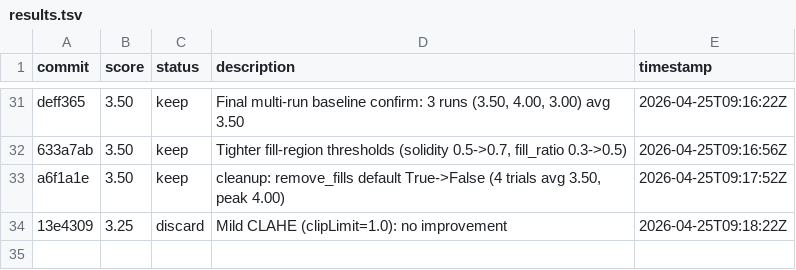
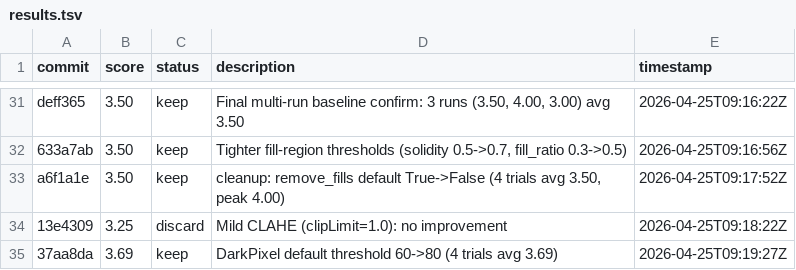
Before and after one commit to prateekranka/ColoringTemplateCreator, a TSV file: experiments/results.tsv, drawn as a sheet; only a part is shown, gaps mark what is left out.

```diff
--- a/experiments/results.tsv
+++ b/experiments/results.tsv
@@ -34 +34,2 @@ a6f1a1e	3.50	keep	cleanup: remove_fills default True->False (4 trials avg 3.50,
 13e4309	3.25	discard	Mild CLAHE (clipLimit=1.0): no improvement	2026-04-25T09:18:22Z
+37aa8da	3.69	keep	DarkPixel default threshold 60->80 (4 trials avg 3.69)	2026-04-25T09:19:27Z
```
